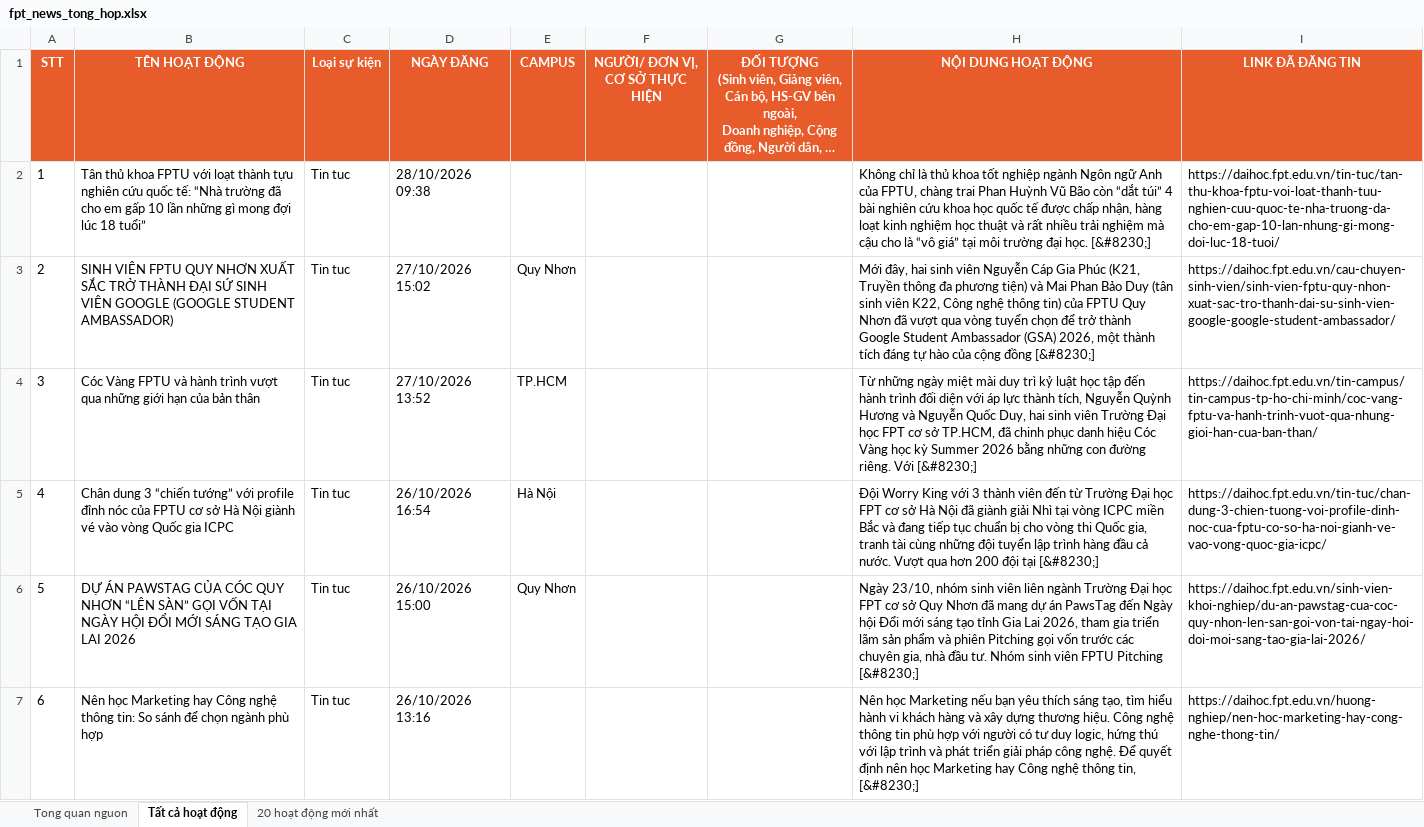
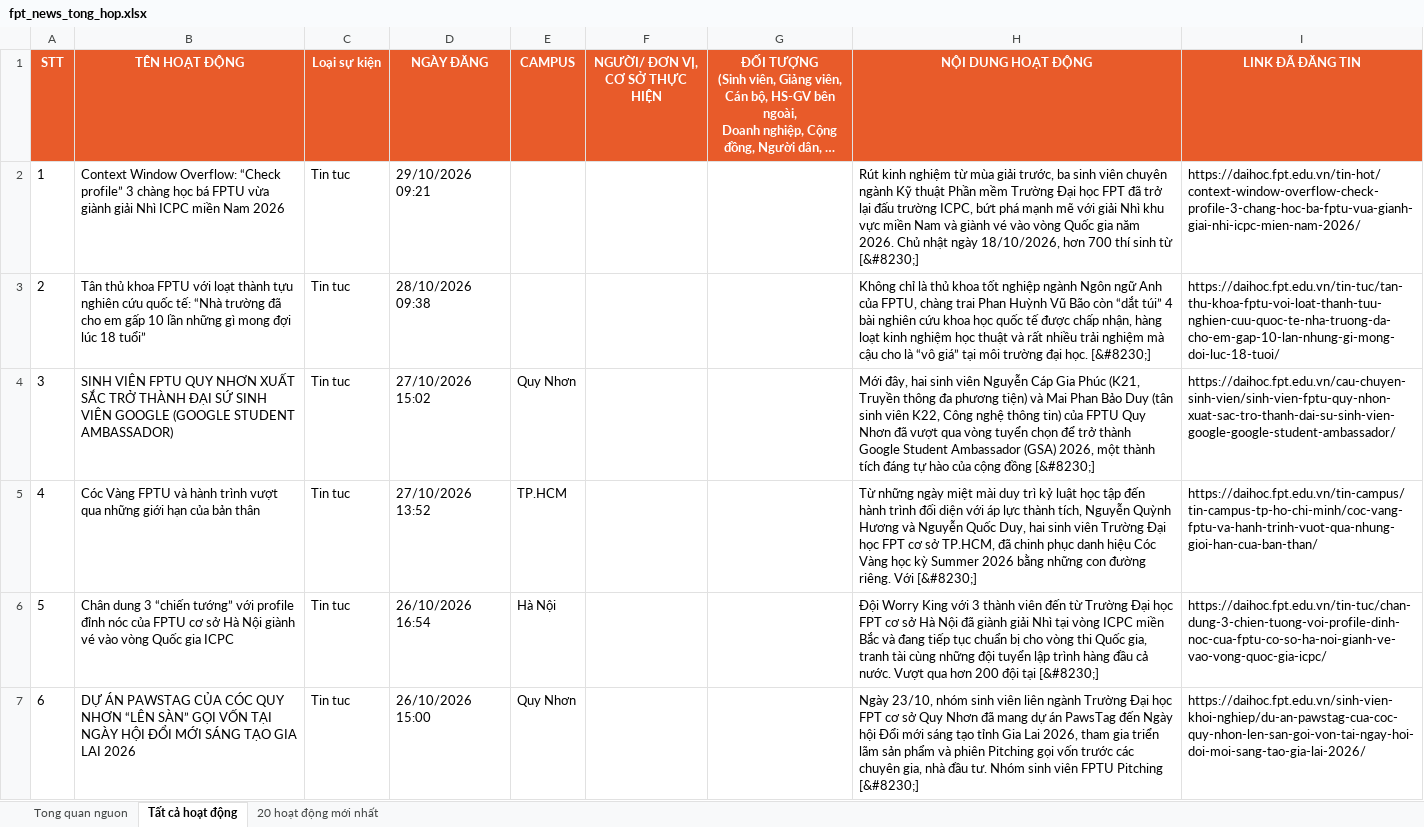
Before and after one commit to tienanh220102-boop/FacebookThing, an Excel workbook: Trang web FPT/fpt_news_tong_hop.xlsx, sheet Tất cả hoạt động, drawn as a sheet; only a part is shown; the shorter side is filled out with more unchanged rows; long unchanged cells end in …; values as stored, in another font and other column widths than the file's, no borders; addresses are those after the commit; the diff names each change by its address in the sheet, - before the commit and + after, or states it on an @@ line.

```diff
--- a/Trang web FPT/fpt_news_tong_hop.xlsx (sheet Tất cả hoạt động)
+++ b/Trang web FPT/fpt_news_tong_hop.xlsx (sheet Tất cả hoạt động)
+row 2: 1 | Context Window Overflow: “Check profile” 3 chàng học bá FPTU vừa giành giải Nhì ICPC miền Nam 2026 | Tin tuc | 29/10/2026 09:21 |  |  |  | Rút kinh nghiệm từ mùa giải trước, ba sinh viên chuyên ngành Kỹ thuật Phần mềm Trường Đại học FPT đã trở lại đấu trường ICPC, bứt phá mạnh mẽ với giải Nhì khu vực miền Nam và giành vé vào vòng Quốc gia năm 2026. Chủ nhật ngày 18/10/2026, hơn 700 thí sinh từ [&#8230;] | https://daihoc.fpt.edu.vn/tin-hot/context-window-overflow-check-profile-3-chang-hoc-ba-fptu-vua-gianh-giai-nhi-icpc-mien-nam-2026/
@@ column A (STT) renumbered from row 3 down @@
```
Also changed, not shown: sheet 20 hoạt động mới nhất, sheet Tong quan nguon, 3 other files.
